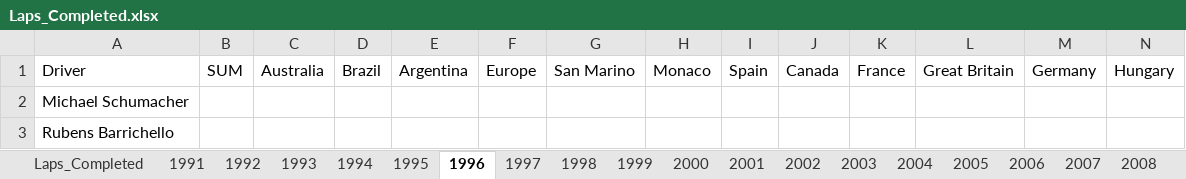
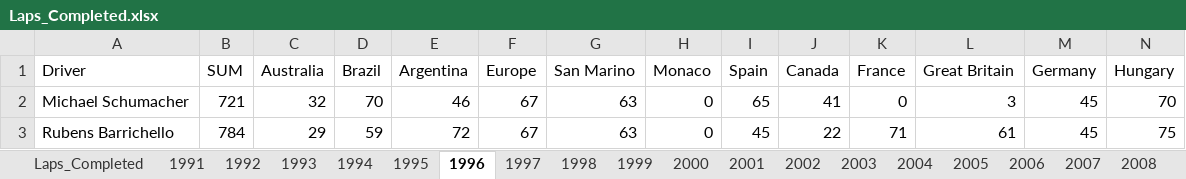
Before and after one commit to owen-simon/Formula-1-Constructor-Repository, an Excel workbook: Data Files/Laps_Completed.xlsx, sheet 1996, drawn as a sheet; only a part is shown; values as stored, in another font and other column widths than the file's, no borders; the diff covers the shown part only; the diff names each change by its address in the sheet, - before the commit and + after, or states it on an @@ line.

Commit message:
1996 data entry

```diff
--- a/Data Files/Laps_Completed.xlsx (sheet 1996)
+++ b/Data Files/Laps_Completed.xlsx (sheet 1996)
-B2 (SUM): (empty)
+B2 (SUM): 721
-C2 (Australia): (empty)
+C2 (Australia): 32
-D2 (Brazil): (empty)
+D2 (Brazil): 70
-E2 (Argentina): (empty)
+E2 (Argentina): 46
-F2:F3 (Europe): (empty)
+F2:F3 (Europe): 67
-G2:G3 (San Marino): (empty)
+G2:G3 (San Marino): 63
-H2:H3 (Monaco): (empty)
+H2:H3 (Monaco): 0
-I2 (Spain): (empty)
+I2 (Spain): 65
-J2 (Canada): (empty)
+J2 (Canada): 41
-K2 (France): (empty)
+K2 (France): 0
-L2 (Great Britain): (empty)
+L2 (Great Britain): 3
-M2:M3 (Germany): (empty)
+M2:M3 (Germany): 45
-N2 (Hungary): (empty)
+N2 (Hungary): 70
-B3 (SUM): (empty)
+B3 (SUM): 784
-C3 (Australia): (empty)
+C3 (Australia): 29
-D3 (Brazil): (empty)
+D3 (Brazil): 59
-E3 (Argentina): (empty)
+E3 (Argentina): 72
-I3 (Spain): (empty)
+I3 (Spain): 45
-J3 (Canada): (empty)
+J3 (Canada): 22
-K3 (France): (empty)
+K3 (France): 71
-L3 (Great Britain): (empty)
+L3 (Great Britain): 61
-N3 (Hungary): (empty)
+N3 (Hungary): 75
```
Also changed, not shown: 161 edited cells elsewhere in this sheet, sheet Laps_Completed, Data Files/Driver_Experience.xlsx.
